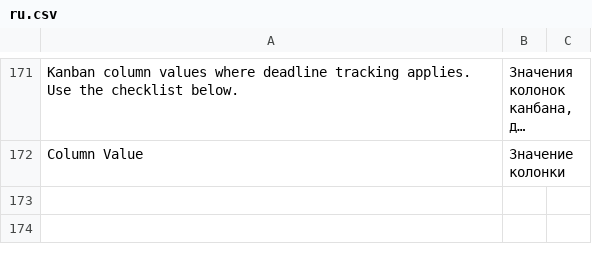
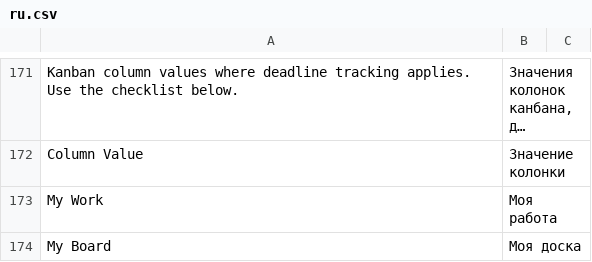
Before and after one commit to Dinext-pro/dinext_kanban, a CSV file: dinext_kanban/translations/ru.csv, drawn as a sheet; only a part is shown, gaps mark what is left out; long unchanged cells end in …; the diff covers the shown part only; the diff names each change by its address in the sheet, - before the commit and + after, or states it on an @@ line.

```diff
--- a/dinext_kanban/translations/ru.csv
+++ b/dinext_kanban/translations/ru.csv
+row 173: My Work | Моя работа
+row 174: My Board | Моя доска
```
Also changed, not shown: 1 added row elsewhere in this file, 3 other files.
